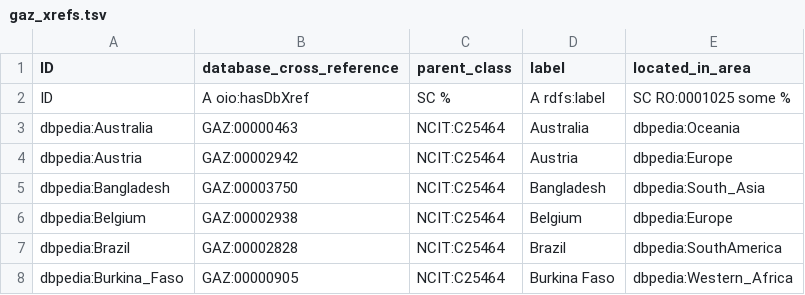
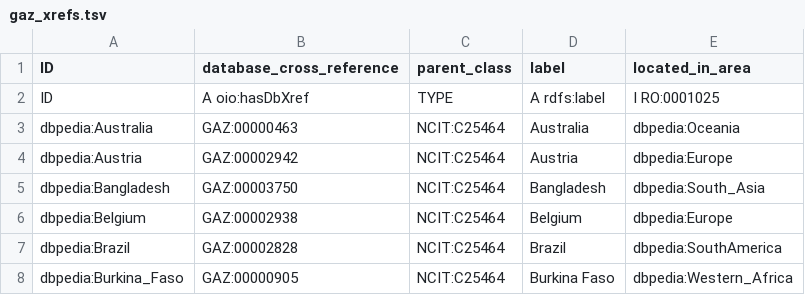
Before and after one commit to EBISPOT/cohort-ontology, a TSV file: src/templates/gaz_xrefs.tsv, drawn as a sheet; only a part is shown.

```diff
--- a/src/templates/gaz_xrefs.tsv
+++ b/src/templates/gaz_xrefs.tsv
@@ -1,3 +1,3 @@
 ID	database_cross_reference	parent_class	label	located_in_area
-ID	A oio:hasDbXref	SC %	A rdfs:label	SC RO:0001025 some %
+ID	A oio:hasDbXref	TYPE	A rdfs:label	I RO:0001025
 dbpedia:Australia	GAZ:00000463	NCIT:C25464	Australia	dbpedia:Oceania
```
Also changed, not shown: src/templates/EGA.csv, src/templates/GWAS.csv, 9 other files.
